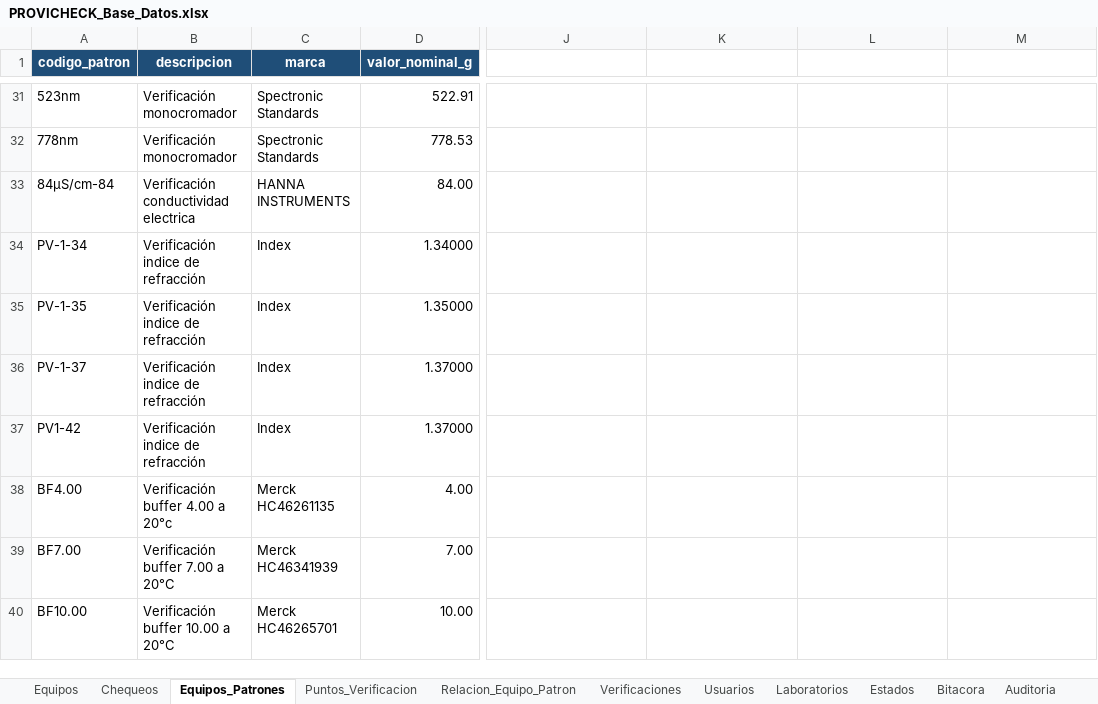
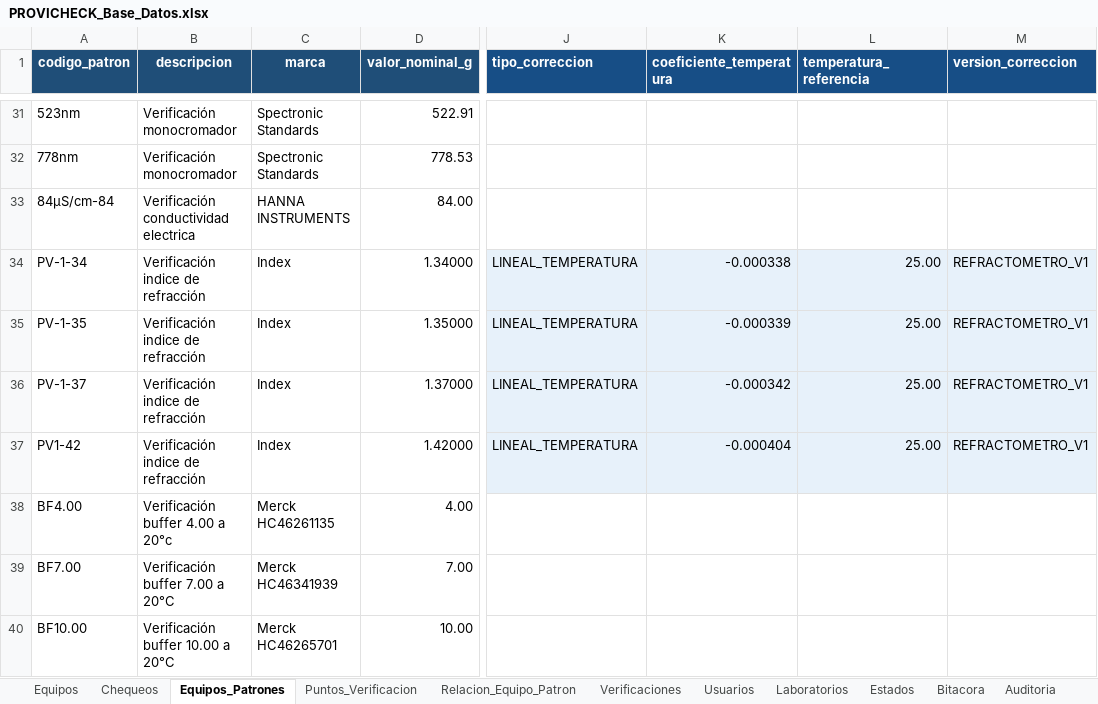
Before and after one commit to dfreyes0210/PROVICHECK-Enterprise, an Excel workbook: data/PROVICHECK_Base_Datos.xlsx, sheet Equipos_Patrones, drawn as a sheet; only a part is shown, gaps mark what is left out; values as stored, in another font and other column widths than the file's, no borders; table styles not drawn; the diff names each change by its address in the sheet, - before the commit and + after, or states it on an @@ line.

Commit message:
Implementación corrección temperatura refractómetros

```diff
--- a/data/PROVICHECK_Base_Datos.xlsx (sheet Equipos_Patrones)
+++ b/data/PROVICHECK_Base_Datos.xlsx (sheet Equipos_Patrones)
-J1: (empty)
+J1: tipo_correccion
-J1:M1 fill: none
+J1:M1 fill: #174E86
-K1: (empty)
+K1: coeficiente_temperatura
-L1: (empty)
+L1: temperatura_referencia
-M1: (empty)
+M1: version_correccion
-J34:J37 (tipo_correccion): (empty)
+J34:J37 (tipo_correccion): LINEAL_TEMPERATURA
-J34:M37 fill: none
+J34:M37 fill: #E7F1FA
-K34 (coeficiente_temperatura): (empty)
+K34 (coeficiente_temperatura): -0.000338
-L34:L37 (temperatura_referencia): (empty)
+L34:L37 (temperatura_referencia): 25.00
-M34:M37 (version_correccion): (empty)
+M34:M37 (version_correccion): REFRACTOMETRO_V1
-K35 (coeficiente_temperatura): (empty)
+K35 (coeficiente_temperatura): -0.000339
-K36 (coeficiente_temperatura): (empty)
+K36 (coeficiente_temperatura): -0.000342
-D37 (valor_nominal_g): 1.37000
+D37 (valor_nominal_g): 1.42000
-K37 (coeficiente_temperatura): (empty)
+K37 (coeficiente_temperatura): -0.000404
```
Also changed, not shown: sheet Puntos_Verificacion, 3 other files.
